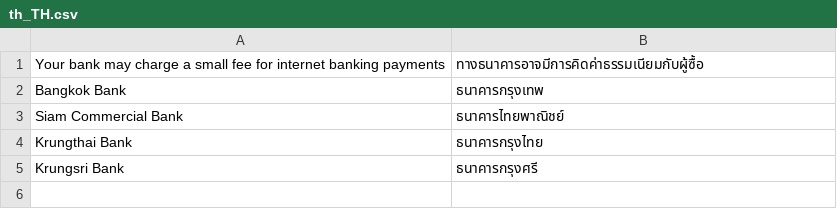
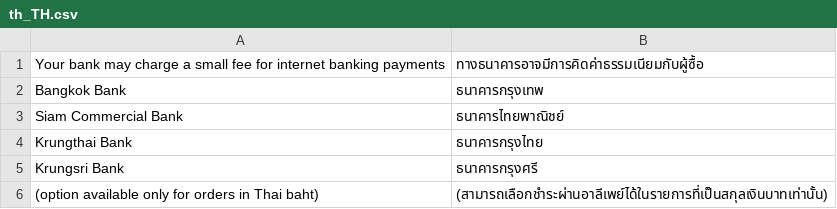
Before and after one commit to omise/omise-magento, a CSV file: i18n/th_TH.csv, drawn as a sheet.

Commit message:
added translations to alipay unavailable due to wrong currency warrning functionality

```diff
--- a/i18n/th_TH.csv
+++ b/i18n/th_TH.csv
@@ -5 +5,2 @@
 "Krungsri Bank","ธนาคารกรุงศรี"
+"(option available only for orders in Thai baht)","(สามารถเลือกชำระผ่านอาลีเพย์ได้ในรายการที่เป็นสกุลเงินบาทเท่านั้น)"
```
Also changed, not shown: 1 other file.
